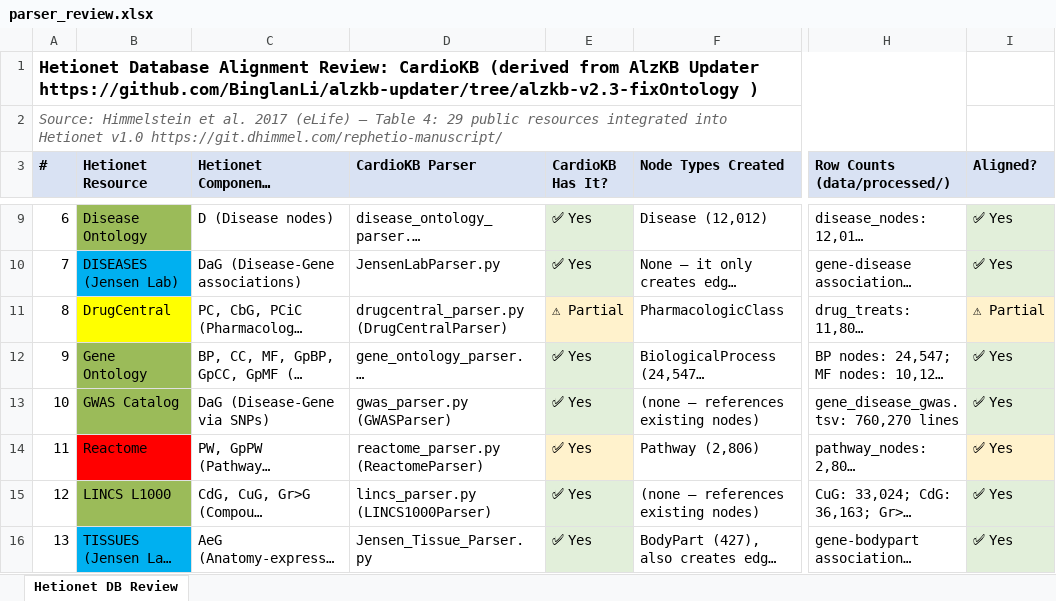
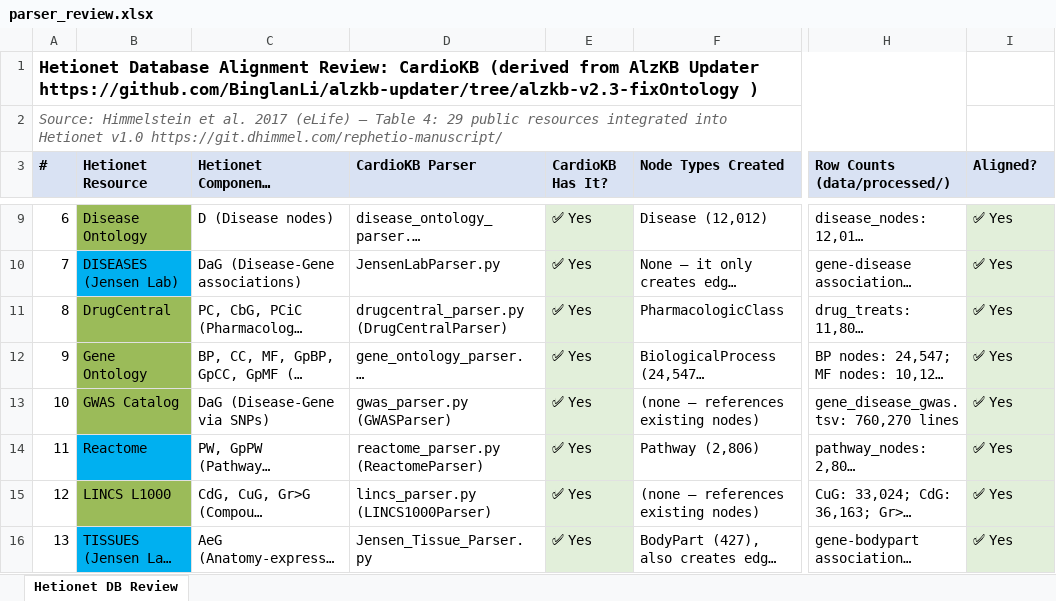
Before and after one commit to aysmayyy/CardioKB, an Excel workbook: docs/parser_review.xlsx, sheet Hetionet DB Review, drawn as a sheet; only a part is shown, gaps mark what is left out; long unchanged cells end in …; values as stored, in another font and other column widths than the file's, no borders; the diff covers the shown part only; the diff names each change by its address in the sheet, - before the commit and + after, or states it on an @@ line.

```diff
--- a/docs/parser_review.xlsx (sheet Hetionet DB Review)
+++ b/docs/parser_review.xlsx (sheet Hetionet DB Review)
-B11 fill: #FFFF00
+B11 fill: #9BBB59
-E11 (CardioKB Has It?): ⚠ Partial
+E11 (CardioKB Has It?): ✅ Yes
-E11 fill: #FFF2CC
+E11 fill: #E2EFDA
-I11 (Aligned?): ⚠ Partial
+I11 (Aligned?): ✅ Yes
-I11 fill: #FFF2CC
+I11 fill: #E2EFDA
-B14 fill: #FF0000
+B14 fill: #00B0F0
-E14 fill: #FFF2CC
+E14 fill: #E2EFDA
-I14 fill: #FFF2CC
+I14 fill: #E2EFDA
```
Also changed, not shown: 3 added rows, cell formats and merged cells elsewhere in this sheet, 10 other files.
